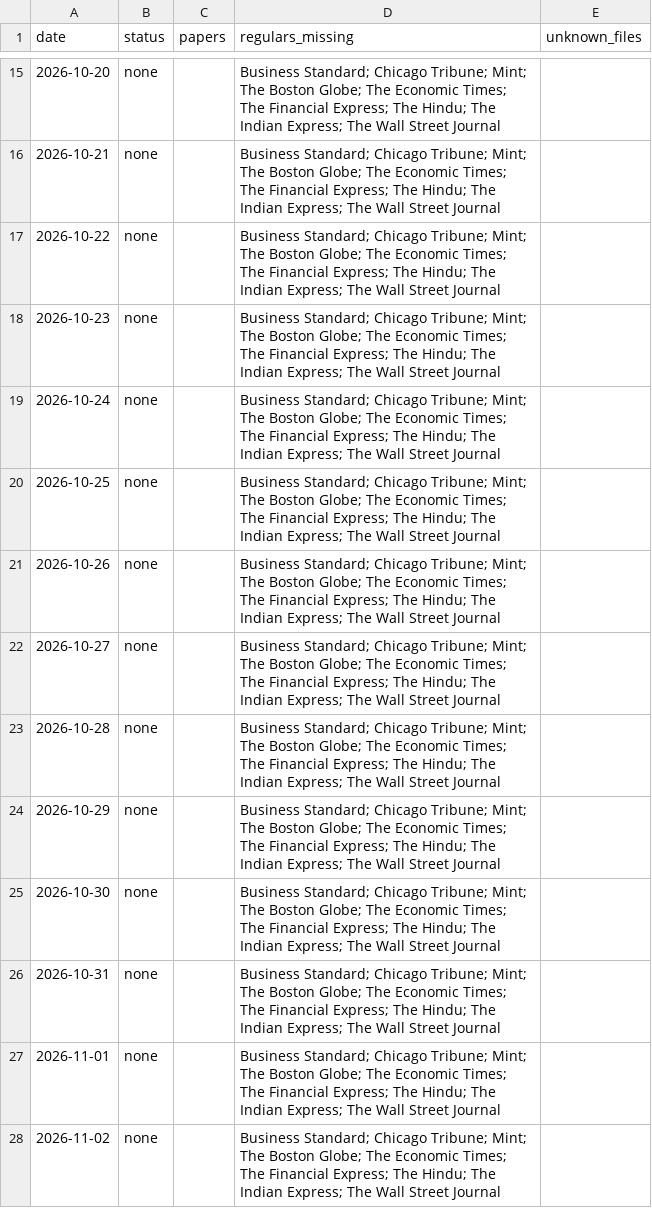
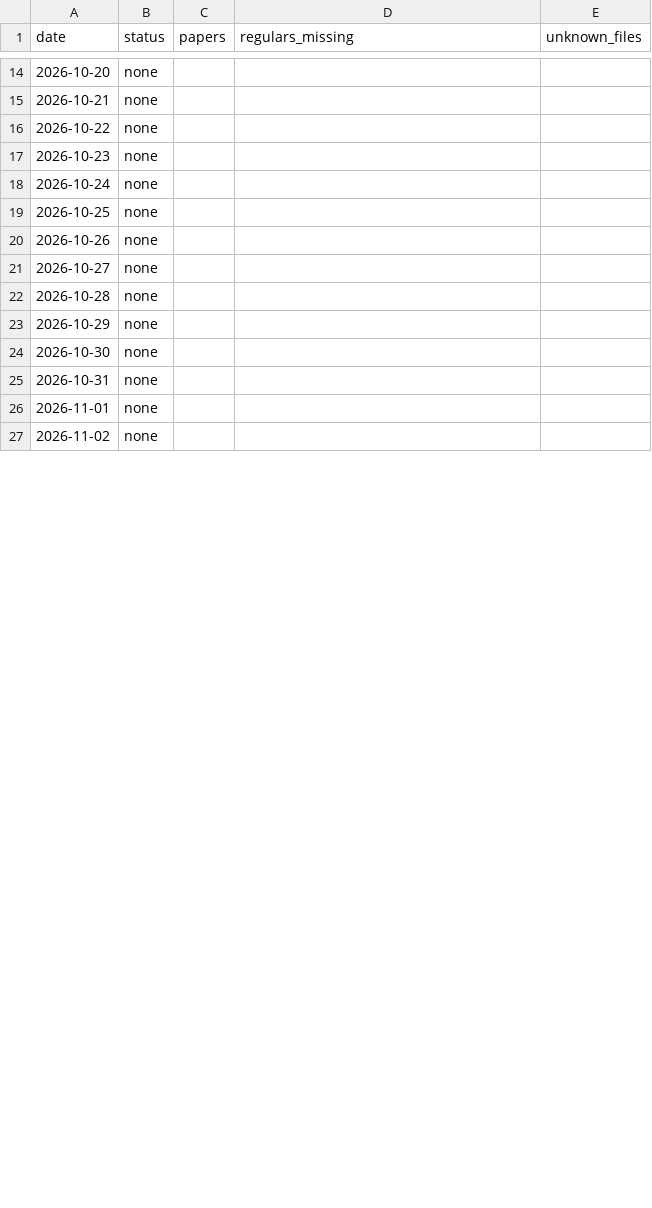
Before and after one commit to Aakash10867/SUPERFORECASTER, a CSV file: data/coverage.csv, drawn as a sheet; only a part is shown, gaps mark what is left out; the diff covers the shown part only.

```diff
--- a/data/coverage.csv
+++ b/data/coverage.csv
@@ -15,14 +14,14 @@ date,status,papers,regulars_missing,unknown_files
-2026-10-20,none,,Business Standard; Chicago Tribune; Mint; The Boston Globe; The Economic Times; The Financial Express; The Hindu; The Indian Express; The Wall Street Journal,
-2026-10-21,none,,Business Standard; Chicago Tribune; Mint; The Boston Globe; The Economic Times; The Financial Express; The Hindu; The Indian Express; The Wall Street Journal,
-2026-10-22,none,,Business Standard; Chicago Tribune; Mint; The Boston Globe; The Economic Times; The Financial Express; The Hindu; The Indian Express; The Wall Street Journal,
-2026-10-23,none,,Business Standard; Chicago Tribune; Mint; The Boston Globe; The Economic Times; The Financial Express; The Hindu; The Indian Express; The Wall Street Journal,
-2026-10-24,none,,Business Standard; Chicago Tribune; Mint; The Boston Globe; The Economic Times; The Financial Express; The Hindu; The Indian Express; The Wall Street Journal,
-2026-10-25,none,,Business Standard; Chicago Tribune; Mint; The Boston Globe; The Economic Times; The Financial Express; The Hindu; The Indian Express; The Wall Street Journal,
-2026-10-26,none,,Business Standard; Chicago Tribune; Mint; The Boston Globe; The Economic Times; The Financial Express; The Hindu; The Indian Express; The Wall Street Journal,
-2026-10-27,none,,Business Standard; Chicago Tribune; Mint; The Boston Globe; The Economic Times; The Financial Express; The Hindu; The Indian Express; The Wall Street Journal,
-2026-10-28,none,,Business Standard; Chicago Tribune; Mint; The Boston Globe; The Economic Times; The Financial Express; The Hindu; The Indian Express; The Wall Street Journal,
-2026-10-29,none,,Business Standard; Chicago Tribune; Mint; The Boston Globe; The Economic Times; The Financial Express; The Hindu; The Indian Express; The Wall Street Journal,
-2026-10-30,none,,Business Standard; Chicago Tribune; Mint; The Boston Globe; The Economic Times; The Financial Express; The Hindu; The Indian Express; The Wall Street Journal,
-2026-10-31,none,,Business Standard; Chicago Tribune; Mint; The Boston Globe; The Economic Times; The Financial Express; The Hindu; The Indian Express; The Wall Street Journal,
-2026-11-01,none,,Business Standard; Chicago Tribune; Mint; The Boston Globe; The Economic Times; The Financial Express; The Hindu; The Indian Express; The Wall Street Journal,
-2026-11-02,none,,Business Standard; Chicago Tribune; Mint; The Boston Globe; The Economic Times; The Financial Express; The Hindu; The Indian Express; The Wall Street Journal,
+2026-10-20,none,,,
+2026-10-21,none,,,
+2026-10-22,none,,,
+2026-10-23,none,,,
+2026-10-24,none,,,
+2026-10-25,none,,,
+2026-10-26,none,,,
+2026-10-27,none,,,
+2026-10-28,none,,,
+2026-10-29,none,,,
+2026-10-30,none,,,
+2026-10-31,none,,,
+2026-11-01,none,,,
+2026-11-02,none,,,
```
Also changed, not shown: 1 added row, 1 removed row and 17 edited cells elsewhere in this file, data/pending_resolutions.csv, data/questions.csv, 6 other files.
